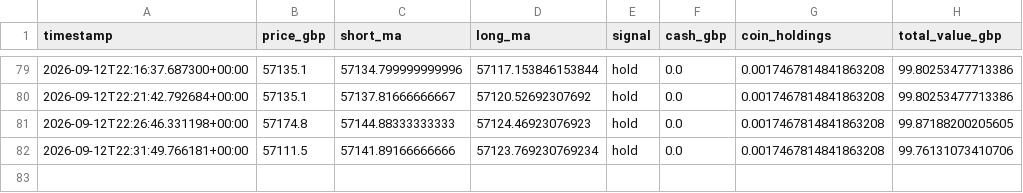
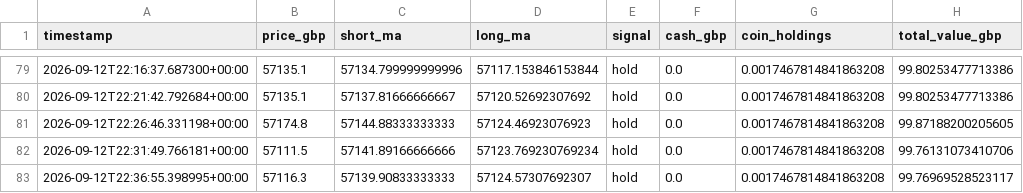
Before and after one commit to constantinoujohn88-cmd/crypto-paper-bot, a CSV file: history_5m-hybrid.csv, drawn as a sheet; only a part is shown, gaps mark what is left out.

```diff
--- a/history_5m-hybrid.csv
+++ b/history_5m-hybrid.csv
@@ -82 +82,2 @@ timestamp,price_gbp,short_ma,long_ma,signal,cash_gbp,coin_holdings,total_value_g
 2026-09-12T22:31:49.766181+00:00,57111.5,57141.89166666666,57123.769230769234,hold,0.0,0.0017467814841863208,99.76131073410706
+2026-09-12T22:36:55.398995+00:00,57116.3,57139.90833333333,57124.57307692307,hold,0.0,0.0017467814841863208,99.76969528523117
```
